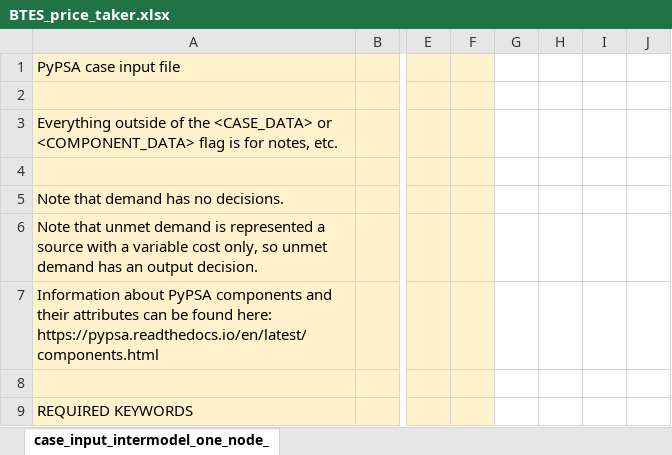
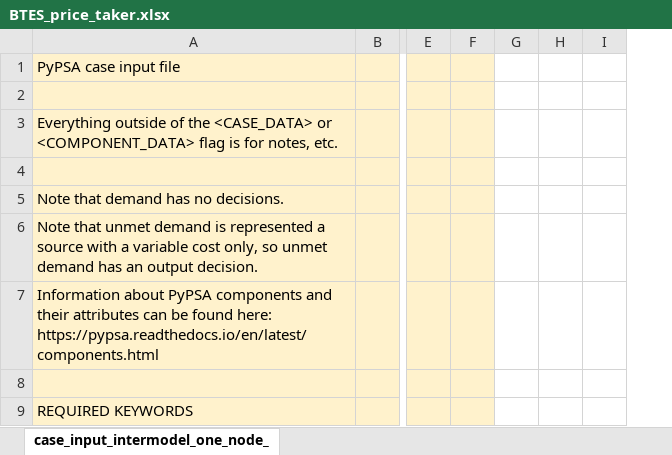
Before and after one commit to carnegie/clab_underground_th_storage, an Excel workbook: input_files/case_files/BTES_price_taker.xlsx, sheet case_input_intermodel_one_node_, drawn as a sheet; only a part is shown, gaps mark what is left out; values as stored, in another font and other column widths than the file's, no borders; removed rows and columns are numbered as before the commit, all else as after; the diff covers the shown part only; the diff names each change by its address in the sheet, - before the commit and + after, or states it on an @@ line.

```diff
--- a/input_files/case_files/BTES_price_taker.xlsx (sheet case_input_intermodel_one_node_)
+++ b/input_files/case_files/BTES_price_taker.xlsx (sheet case_input_intermodel_one_node_)
-column H, empty
```
Also changed, not shown: 1 added row, 1 removed row and 7 edited cells elsewhere in this sheet, input_files/case_files/BTES_base_case.xlsx, 14 other files.
